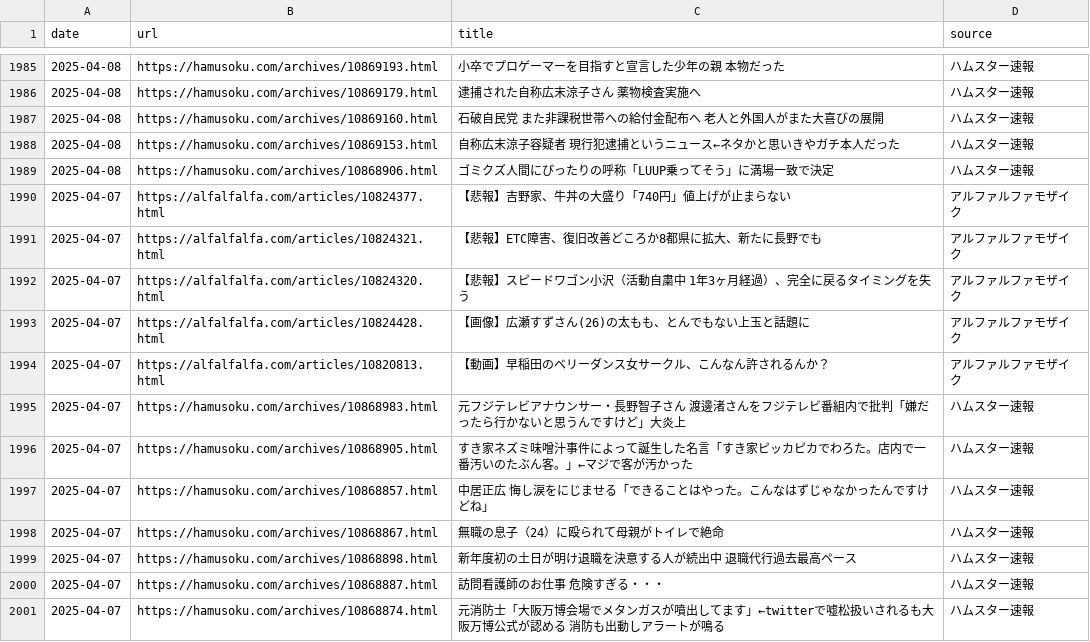
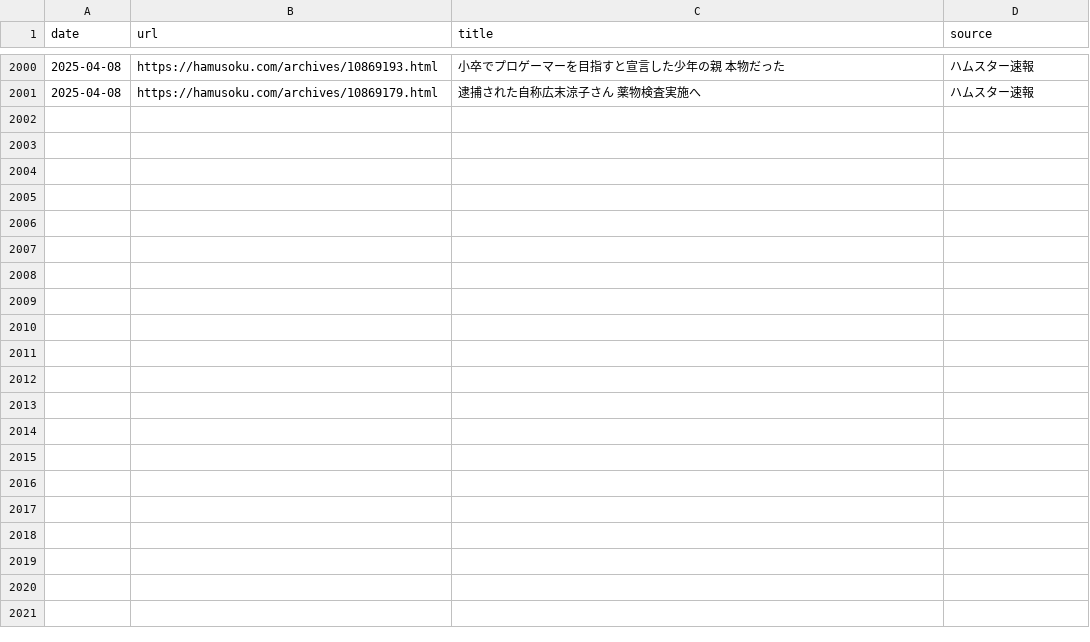
Before and after one commit to frameghostman/githubactionstest, a CSV file: blog_data.csv, drawn as a sheet; only a part is shown, gaps mark what is left out; removed rows and columns are numbered as before the commit, all else as after; the diff covers the shown part only; the diff names each change by its address in the sheet, - before the commit and + after, or states it on an @@ line.

```diff
--- a/blog_data.csv
+++ b/blog_data.csv
-row 1987: 2025-04-08 | https://hamusoku.com/archives/10869160.html | 石破自民党 また非課税世帯への給付金配布へ 老人と外国人がまた大喜びの展開 | ハムスター速報
-row 1988: 2025-04-08 | https://hamusoku.com/archives/10869153.html | 自称広末涼子容疑者 現行犯逮捕というニュース←ネタかと思いきやガチ本人だった | ハムスター速報
-row 1989: 2025-04-08 | https://hamusoku.com/archives/10868906.html | ゴミクズ人間にぴったりの呼称「LUUP乗ってそう」に満場一致で決定 | ハムスター速報
-row 1990: 2025-04-07 | https://alfalfalfa.com/articles/10824377.html | 【悲報】吉野家、牛丼の大盛り「740円」値上げが止まらない | アルファルファモザイク
-row 1991: 2025-04-07 | https://alfalfalfa.com/articles/10824321.html | 【悲報】ETC障害、復旧改善どころか8都県に拡大、新たに長野でも | アルファルファモザイク
-row 1992: 2025-04-07 | https://alfalfalfa.com/articles/10824320.html | 【悲報】スピードワゴン小沢（活動自粛中 1年3ヶ月経過）、完全に戻るタイミングを失う | アルファルファモザイク
-row 1993: 2025-04-07 | https://alfalfalfa.com/articles/10824428.html | 【画像】広瀬すずさん(26)の太もも、とんでもない上玉と話題に | アルファルファモザイク
-row 1994: 2025-04-07 | https://alfalfalfa.com/articles/10820813.html | 【動画】早稲田のベリーダンス女サークル、こんなん許されるんか？ | アルファルファモザイク
-row 1995: 2025-04-07 | https://hamusoku.com/archives/10868983.html | 元フジテレビアナウンサー・長野智子さん 渡邊渚さんをフジテレビ番組内で批判「嫌だったら行かないと思うんですけど」大炎上 | ハムスター速報
-row 1996: 2025-04-07 | https://hamusoku.com/archives/10868905.html | すき家ネズミ味噌汁事件によって誕生した名言「すき家ピッカピカでわろた。店内で一番汚いのたぶん客。」←マジで客が汚かった | ハムスター速報
-row 1997: 2025-04-07 | https://hamusoku.com/archives/10868857.html | 中居正広 悔し涙をにじませる「できることはやった。こんなはずじゃなかったんですけどね」 | ハムスター速報
-row 1998: 2025-04-07 | https://hamusoku.com/archives/10868867.html | 無職の息子（24）に殴られて母親がトイレで絶命 | ハムスター速報
-row 1999: 2025-04-07 | https://hamusoku.com/archives/10868898.html | 新年度初の土日が明け退職を決意する人が続出中 退職代行過去最高ペース | ハムスター速報
-row 2000: 2025-04-07 | https://hamusoku.com/archives/10868887.html | 訪問看護師のお仕事 危険すぎる・・・ | ハムスター速報
-row 2001: 2025-04-07 | https://hamusoku.com/archives/10868874.html | 元消防士「大阪万博会場でメタンガスが噴出してます」←twitterで嘘松扱いされるも大阪万博公式が認める 消防も出動しアラートが鳴る | ハムスター速報
```
Also changed, not shown: 15 added rows elsewhere in this file, 2 other files.
